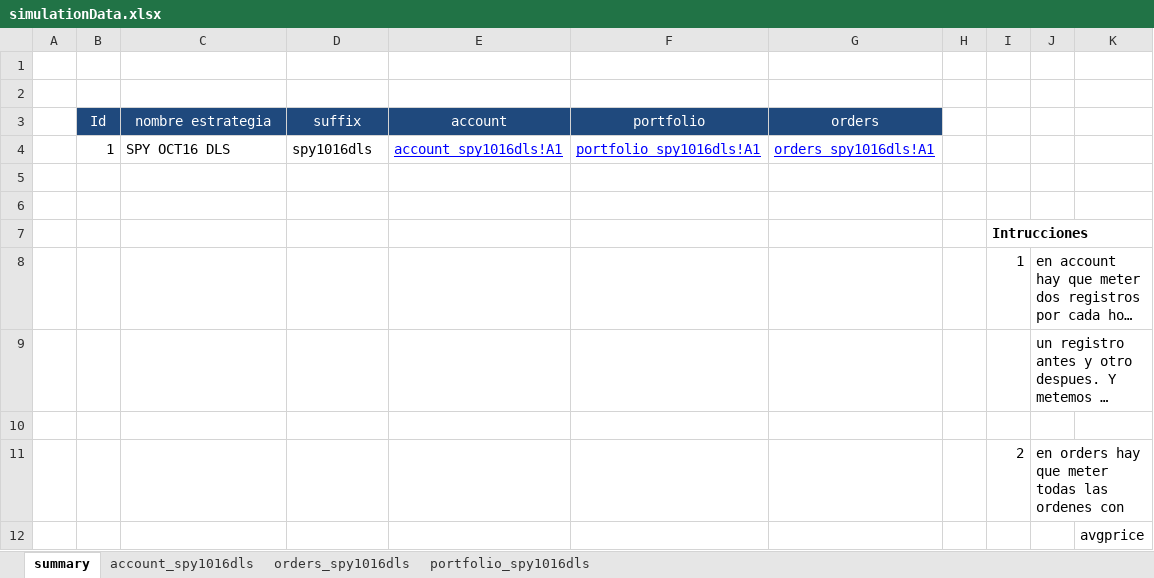
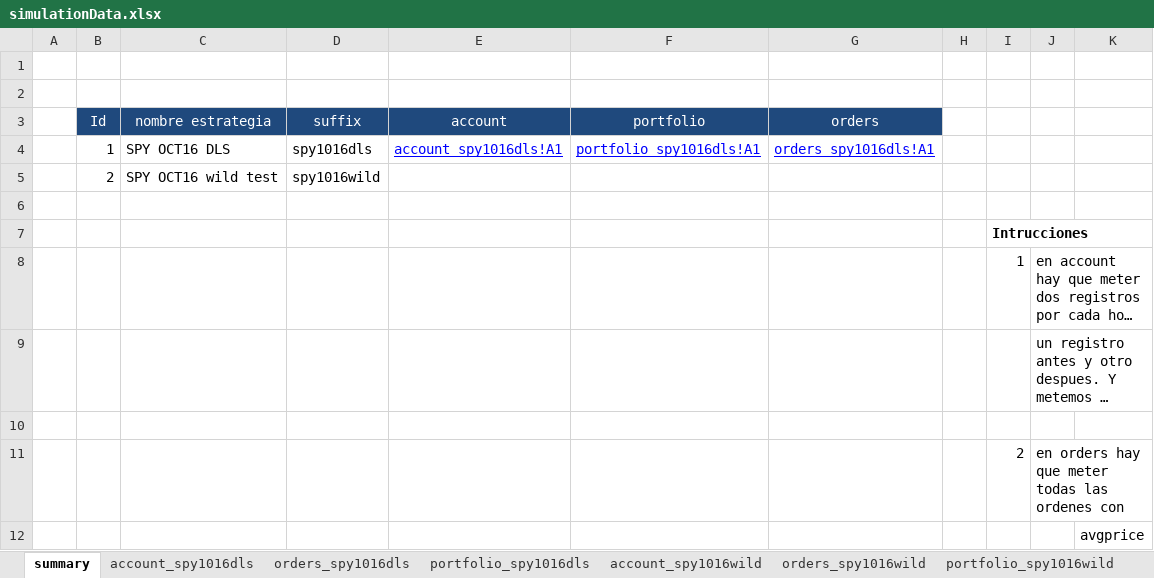
Before and after one commit to OZ-T/voltrad1, an Excel workbook: volbacktest/simulationData.xlsx, sheet summary, drawn as a sheet; only a part is shown; long unchanged cells end in …; values as stored, in another font and other column widths than the file's, no borders; the diff names each change by its address in the sheet, - before the commit and + after, or states it on an @@ line.

Commit message:
test done with base case and scenario run analytics from simple strategy in h5

```diff
--- a/volbacktest/simulationData.xlsx (sheet summary)
+++ b/volbacktest/simulationData.xlsx (sheet summary)
+sheet tab: account_spy1016wild
+sheet tab: orders_spy1016wild
+sheet tab: portfolio_spy1016wild
-row 5: (empty)
+row 5:  | 2 | SPY OCT16 wild test | spy1016wild
```
Also changed, not shown: sheet portfolio_spy1016dls, 2 other files.
